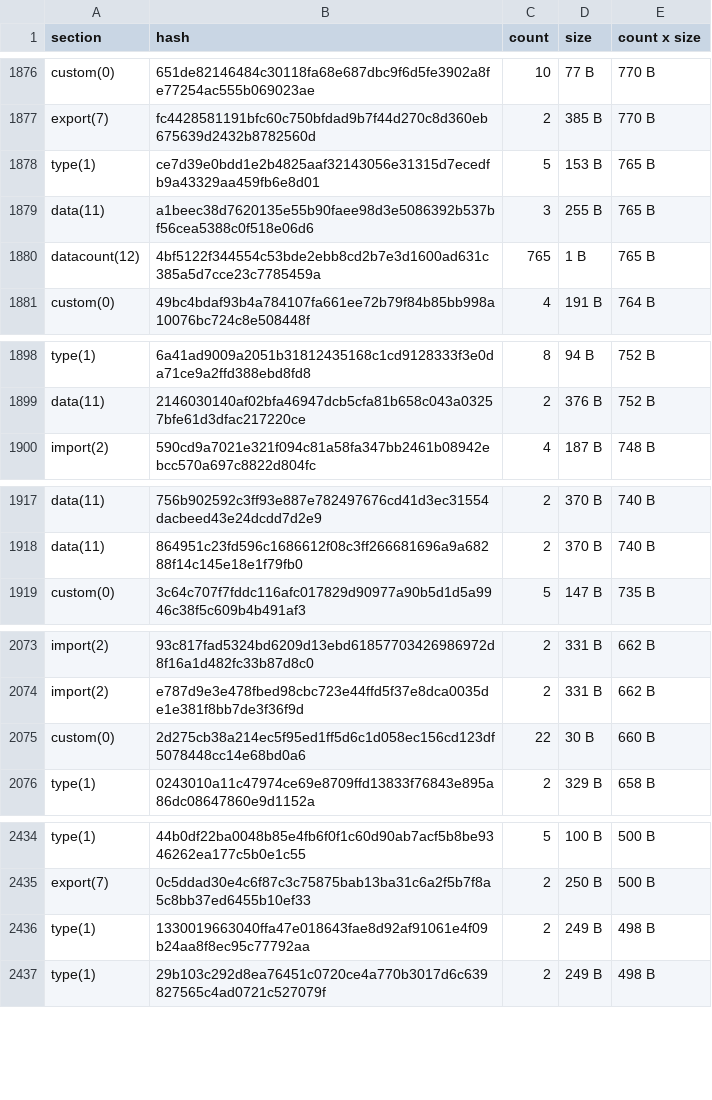
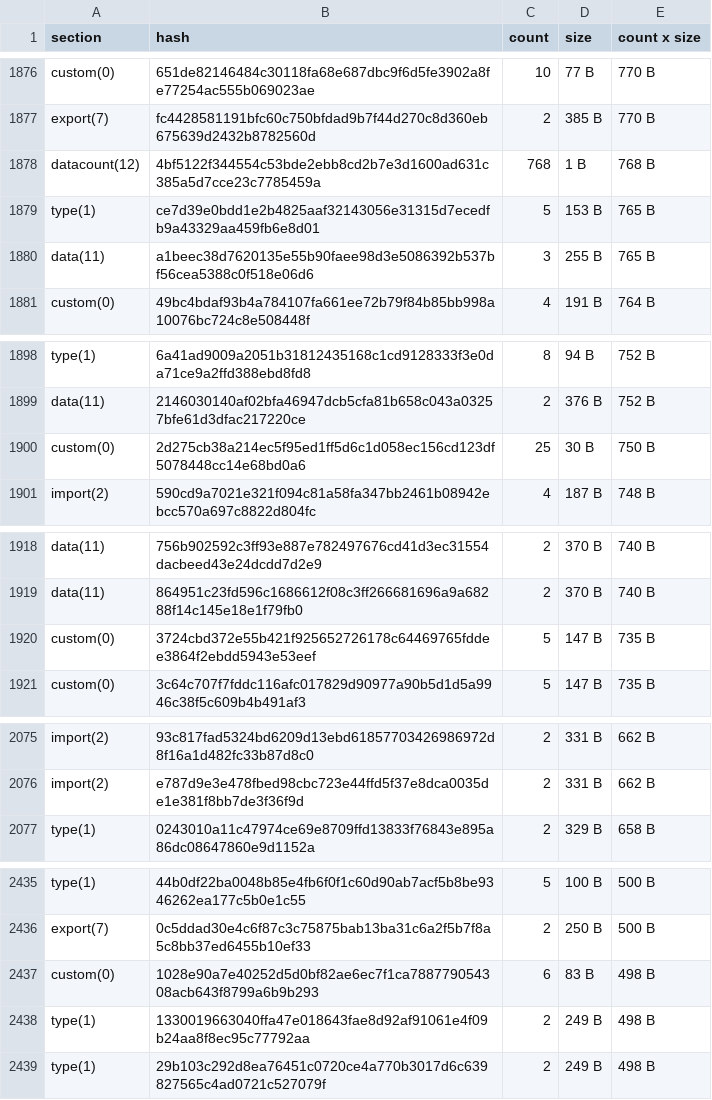
Before and after one commit to stellar-experimental/contract-wasms, a CSV file: analysis/dupe-sections.csv, drawn as a sheet; only a part is shown, gaps mark what is left out; the diff covers the shown part only.

```diff
--- a/analysis/dupe-sections.csv
+++ b/analysis/dupe-sections.csv
@@ -1877,5 +1877,5 @@ custom(0),651de82146484c30118fa68e687dbc9f6d5fe3902a8fe77254ac555b069023ae,10,77
 export(7),fc4428581191bfc60c750bfdad9b7f44d270c8d360eb675639d2432b8782560d,2,385 B,770 B
+datacount(12),4bf5122f344554c53bde2ebb8cd2b7e3d1600ad631c385a5d7cce23c7785459a,768,1 B,768 B
 type(1),ce7d39e0bdd1e2b4825aaf32143056e31315d7ecedfb9a43329aa459fb6e8d01,5,153 B,765 B
 data(11),a1beec38d7620135e55b90faee98d3e5086392b537bf56cea5388c0f518e06d6,3,255 B,765 B
-datacount(12),4bf5122f344554c53bde2ebb8cd2b7e3d1600ad631c385a5d7cce23c7785459a,765,1 B,765 B
 custom(0),49bc4bdaf93b4a784107fa661ee72b79f84b85bb998a10076bc724c8e508448f,4,191 B,764 B
@@ -1899,2 +1899,3 @@ type(1),6a41ad9009a2051b31812435168c1cd9128333f3e0da71ce9a2ffd388ebd8fd8,8,94 B,
 data(11),2146030140af02bfa46947dcb5cfa81b658c043a03257bfe61d3dfac217220ce,2,376 B,752 B
+custom(0),2d275cb38a214ec5f95ed1ff5d6c1d058ec156cd123df5078448cc14e68bd0a6,25,30 B,750 B
 import(2),590cd9a7021e321f094c81a58fa347bb2461b08942ebcc570a697c8822d804fc,4,187 B,748 B
@@ -1918,2 +1919,3 @@ data(11),756b902592c3ff93e887e782497676cd41d3ec31554dacbeed43e24dcdd7d2e9,2,370
 data(11),864951c23fd596c1686612f08c3ff266681696a9a68288f14c145e18e1f79fb0,2,370 B,740 B
+custom(0),3724cbd372e55b421f925652726178c64469765fddee3864f2ebdd5943e53eef,5,147 B,735 B
 custom(0),3c64c707f7fddc116afc017829d90977a90b5d1d5a9946c38f5c609b4b491af3,5,147 B,735 B
@@ -2074,3 +2076,2 @@ import(2),93c817fad5324bd6209d13ebd61857703426986972d8f16a1d482fc33b87d8c0,2,331
 import(2),e787d9e3e478fbed98cbc723e44ffd5f37e8dca0035de1e381f8bb7de3f36f9d,2,331 B,662 B
-custom(0),2d275cb38a214ec5f95ed1ff5d6c1d058ec156cd123df5078448cc14e68bd0a6,22,30 B,660 B
 type(1),0243010a11c47974ce69e8709ffd13833f76843e895a86dc08647860e9d1152a,2,329 B,658 B
@@ -2435,2 +2436,3 @@ type(1),44b0df22ba0048b85e4fb6f0f1c60d90ab7acf5b8be9346262ea177c5b0e1c55,5,100 B
 export(7),0c5ddad30e4c6f87c3c75875bab13ba31c6a2f5b7f8a5c8bb37ed6455b10ef33,2,250 B,500 B
+custom(0),1028e90a7e40252d5d0bf82ae6ec7f1ca788779054308acb643f8799a6b9b293,6,83 B,498 B
 type(1),1330019663040ffa47e018643fae8d92af91061e4f09b24aa8f8ec95c77792aa,2,249 B,498 B
```
Also changed, not shown: 3 added rows, 2 removed rows and 4 edited cells elsewhere in this file, analysis/count_instances_per_wasm.csv, analysis/find_error_name_collision_with_sdk_results.csv, 37 other files.
